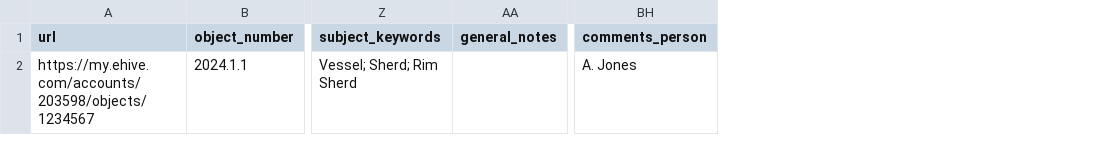
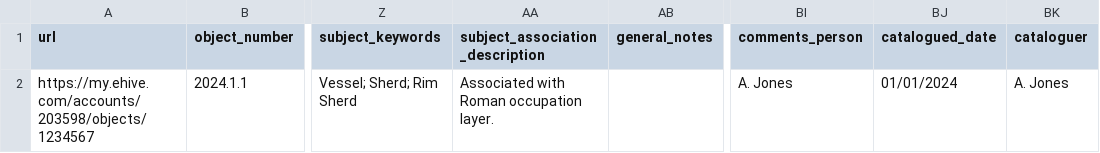
Before and after one commit to atrbirkett/eHiveScript, a CSV file: template_archaeology.csv, drawn as a sheet; only a part is shown, gaps mark what is left out; the diff names each change by its address in the sheet, - before the commit and + after, or states it on an @@ line.

```diff
--- a/template_archaeology.csv
+++ b/template_archaeology.csv
+column AA (subject_association_description), row 2: Associated with Roman occupation layer.
+column BJ (catalogued_date), row 2: 01/01/2024
+column BK (cataloguer), row 2: A. Jones
```
Also changed, not shown: template_photography.csv, 1 other file.
